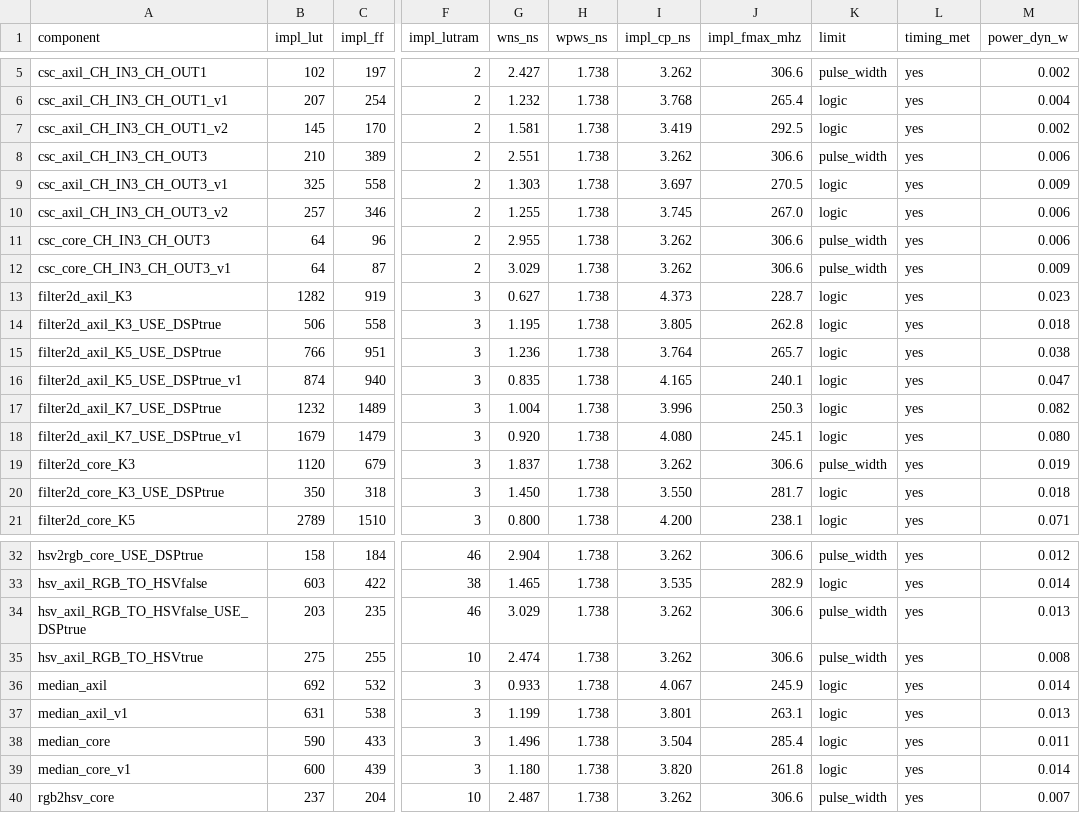
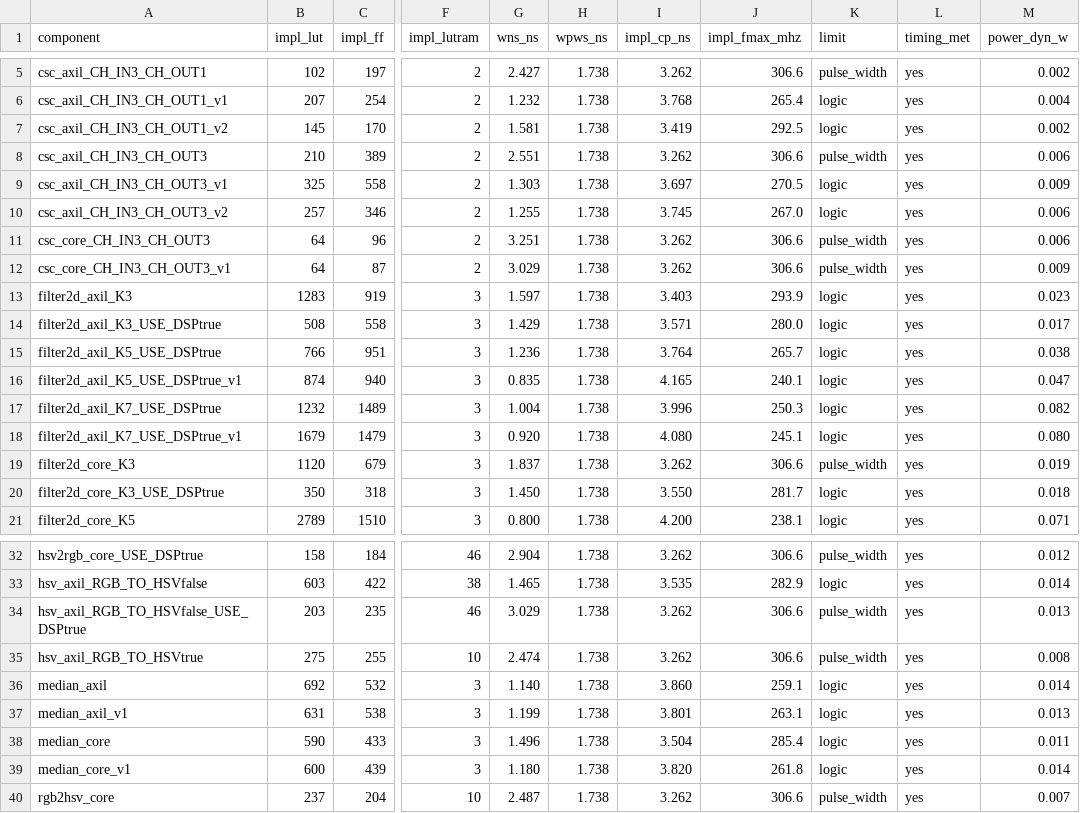
Before and after one commit to KNajman/Diplomova-prace, a CSV file: DP/vhdl/results/vhdl_results.csv, drawn as a sheet; only a part is shown, gaps mark what is left out; the diff names each change by its address in the sheet, - before the commit and + after, or states it on an @@ line.

```diff
--- a/DP/vhdl/results/vhdl_results.csv
+++ b/DP/vhdl/results/vhdl_results.csv
-G11 (wns_ns): 2.955
+G11 (wns_ns): 3.251
-B13 (impl_lut): 1282
+B13 (impl_lut): 1283
-G13 (wns_ns): 0.627
+G13 (wns_ns): 1.597
-I13 (impl_cp_ns): 4.373
+I13 (impl_cp_ns): 3.403
-J13 (impl_fmax_mhz): 228.7
+J13 (impl_fmax_mhz): 293.9
-B14 (impl_lut): 506
+B14 (impl_lut): 508
-G14 (wns_ns): 1.195
+G14 (wns_ns): 1.429
-I14 (impl_cp_ns): 3.805
+I14 (impl_cp_ns): 3.571
-J14 (impl_fmax_mhz): 262.8
+J14 (impl_fmax_mhz): 280.0
-M14 (power_dyn_w): 0.018
+M14 (power_dyn_w): 0.017
-G36 (wns_ns): 0.933
+G36 (wns_ns): 1.140
-I36 (impl_cp_ns): 4.067
+I36 (impl_cp_ns): 3.860
-J36 (impl_fmax_mhz): 245.9
+J36 (impl_fmax_mhz): 259.1
```
Also changed, not shown: DP/hls/results/hls_ooc_results.csv, DP/hls/results/hls_results.csv, 3 other files.
